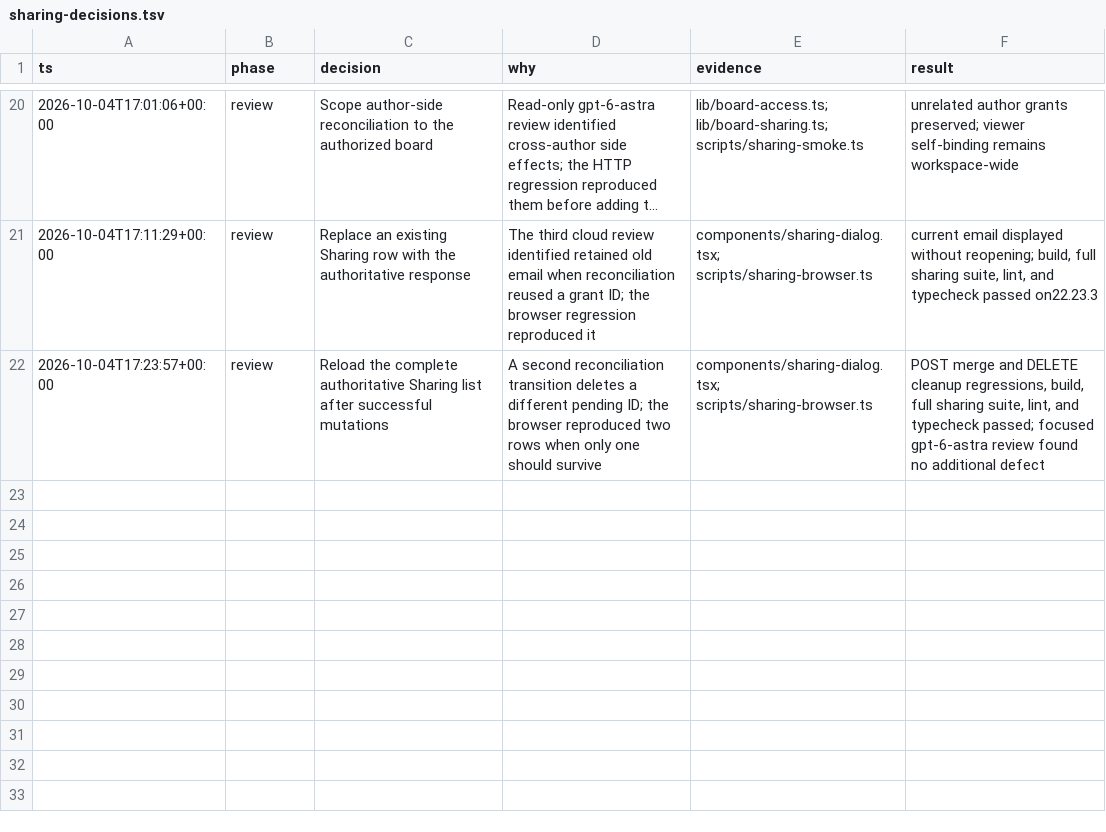
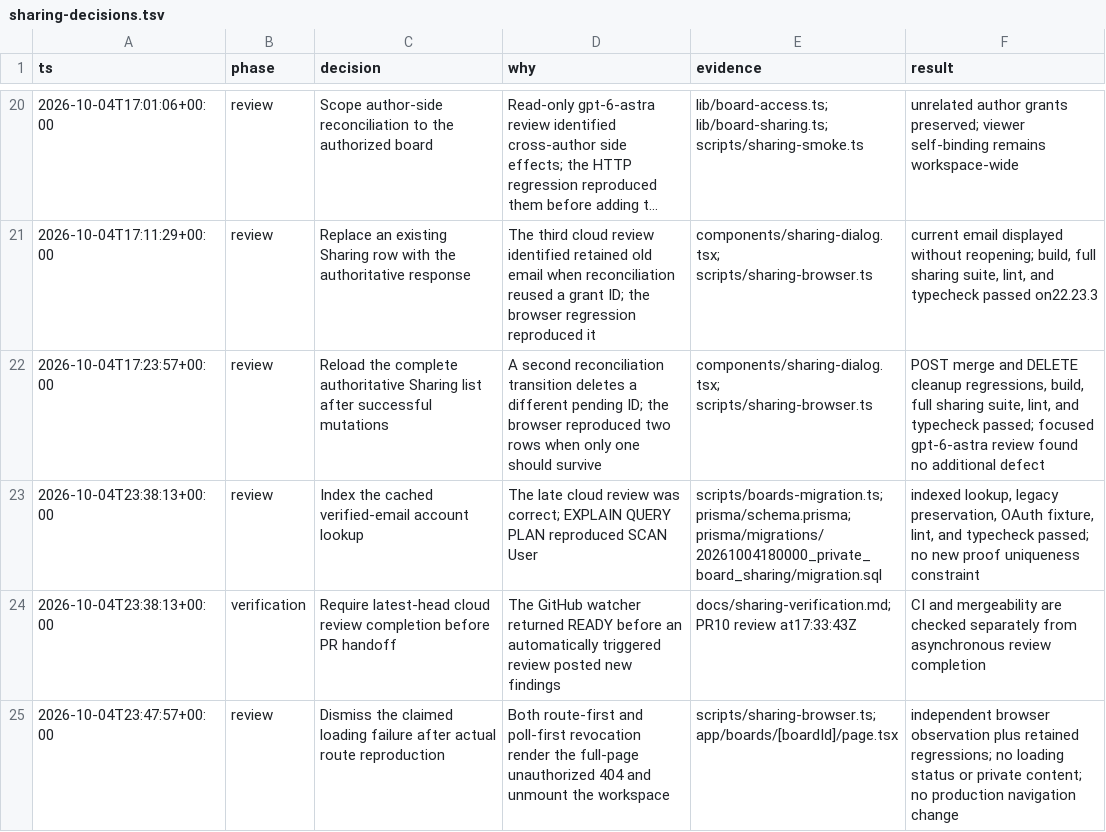
Before and after one commit to momoiicom/my-dashboard, a TSV file: docs/sharing-decisions.tsv, drawn as a sheet; only a part is shown, gaps mark what is left out; long unchanged cells end in ….

Commit message:
fix(sharing): index verified email account lookup

```diff
--- a/docs/sharing-decisions.tsv
+++ b/docs/sharing-decisions.tsv
@@ -22 +22,4 @@ ts	phase	decision	why	evidence	result
 2026-10-04T17:23:57+00:00	review	Reload the complete authoritative Sharing list after successful mutations	A second reconciliation transition deletes a different pending ID; the browser reproduced two rows when only one should survive	components/sharing-dialog.tsx; scripts/sharing-browser.ts	POST merge and DELETE cleanup regressions, build, full sharing suite, lint, and typecheck passed; focused gpt-6-astra review found no additional defect
+2026-10-04T23:38:13+00:00	review	Index the cached verified-email account lookup	The late cloud review was correct; EXPLAIN QUERY PLAN reproduced SCAN User	scripts/boards-migration.ts; prisma/schema.prisma; prisma/migrations/20261004180000_private_board_sharing/migration.sql	indexed lookup, legacy preservation, OAuth fixture, lint, and typecheck passed; no new proof uniqueness constraint
+2026-10-04T23:38:13+00:00	verification	Require latest-head cloud review completion before PR handoff	The GitHub watcher returned READY before an automatically triggered review posted new findings	docs/sharing-verification.md; PR10 review at17:33:43Z	CI and mergeability are checked separately from asynchronous review completion
+2026-10-04T23:47:57+00:00	review	Dismiss the claimed loading failure after actual route reproduction	Both route-first and poll-first revocation render the full-page unauthorized 404 and unmount the workspace	scripts/sharing-browser.ts; app/boards/[boardId]/page.tsx	independent browser observation plus retained regressions; no loading status or private content; no production navigation change
```
Also changed, not shown: 4 other files.
